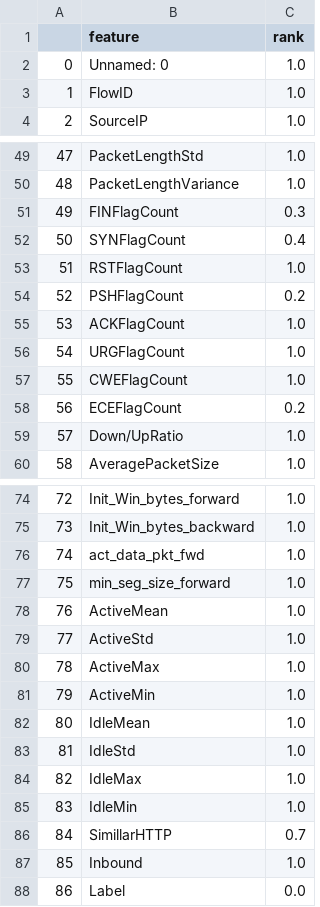
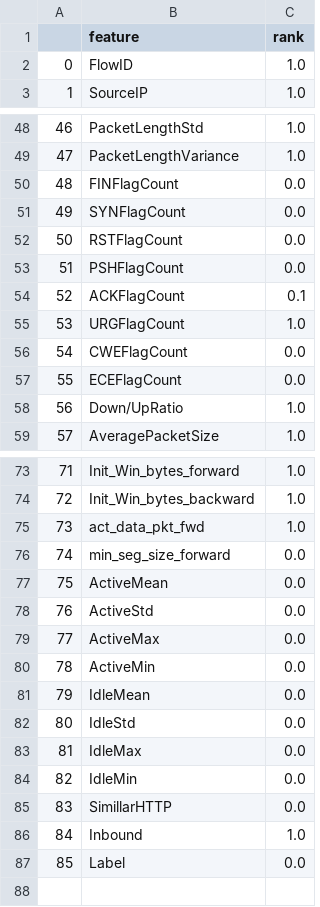
Before and after one commit to alexandrasklokin/CSI5388-Group-4-Project, a CSV file: ranking/CIC_DDoS2019/ddos_netbios_2019_MutualInformation.csv, drawn as a sheet; only a part is shown, gaps mark what is left out; removed rows and columns are numbered as before the commit, all else as after; the diff covers the shown part only; the diff names each change by its address in the sheet, - before the commit and + after, or states it on an @@ line.

```diff
--- a/ranking/CIC_DDoS2019/ddos_netbios_2019_MutualInformation.csv
+++ b/ranking/CIC_DDoS2019/ddos_netbios_2019_MutualInformation.csv
-row 2: 0 | Unnamed: 0 | 1.0
@@ column A renumbered from row 2 down @@
-C50 (rank): 0.3
+C50 (rank): 0.0
-C51 (rank): 0.4
+C51 (rank): 0.0
-C52 (rank): 1.0
+C52 (rank): 0.0
-C53 (rank): 0.2
+C53 (rank): 0.0
-C54 (rank): 1.0
+C54 (rank): 0.1
-C56 (rank): 1.0
+C56 (rank): 0.0
-C57 (rank): 0.2
+C57 (rank): 0.0
-C76:C84 (rank): 1.0
+C76:C84 (rank): 0.0
-C85 (rank): 0.7
+C85 (rank): 0.0
```
Also changed, not shown: 13 edited cells elsewhere in this file, ranking/CIC_DDoS2019/ddos_syn_2019_MutualInformation.csv, ranking/CIC_DDoS2019/ddos_udp_2019_MutualInformation.csv.
